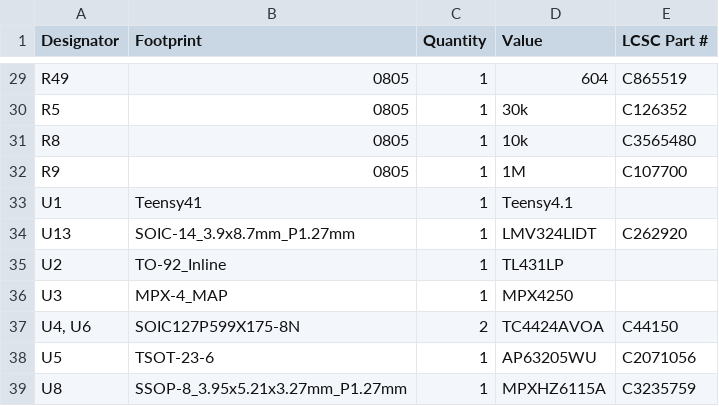
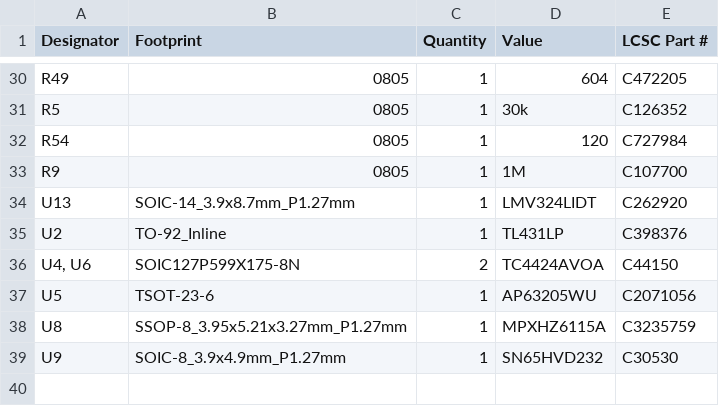
Before and after one commit to swagprincess/nb1ecu, a CSV file: kicad/production/bom.csv, drawn as a sheet; only a part is shown, gaps mark what is left out; removed rows and columns are numbered as before the commit, all else as after; the diff covers the shown part only; the diff names each change by its address in the sheet, - before the commit and + after, or states it on an @@ line.

```diff
--- a/kicad/production/bom.csv
+++ b/kicad/production/bom.csv
-E30 (LCSC Part #): C865519
+E30 (LCSC Part #): C472205
-A32 (Designator): R8
+A32 (Designator): R54
-D32 (Value): 10k
+D32 (Value): 120
-E32 (LCSC Part #): C3565480
+E32 (LCSC Part #): C727984
-row 33: U1 | Teensy41 | 1 | Teensy4.1
-E35 (LCSC Part #): (empty)
+E35 (LCSC Part #): C398376
-row 36: U3 | MPX-4_MAP | 1 | MPX4250
+row 39: U9 | SOIC-8_3.9x4.9mm_P1.27mm | 1 | SN65HVD232 | C30530
```
Also changed, not shown: 3 added rows, 2 removed rows and 20 edited cells elsewhere in this file, kicad/production/designators.csv, kicad/production/positions.csv, 35 other files.
